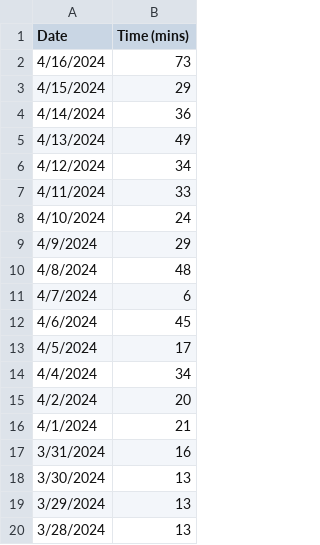
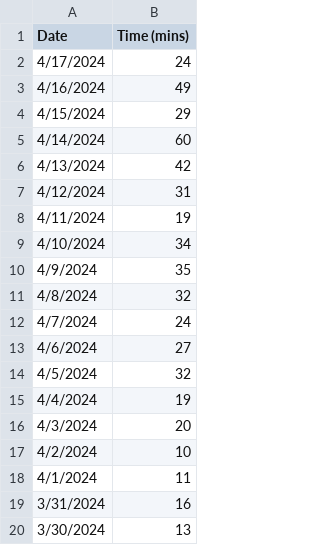
Before and after one commit to jhunschejones/jpdb_stats, a CSV file: data/daily_study_time.csv, drawn as a sheet; only a part is shown; the shorter side is filled out with more unchanged rows.

Commit message:
Updated data with script changes

```diff
--- a/data/daily_study_time.csv
+++ b/data/daily_study_time.csv
@@ -1,17 +1,19 @@
 Date,Time (mins)
-4/16/2024,73
+4/17/2024,24
+4/16/2024,49
 4/15/2024,29
-4/14/2024,36
-4/13/2024,49
-4/12/2024,34
-4/11/2024,33
-4/10/2024,24
-4/9/2024,29
-4/8/2024,48
-4/7/2024,6
-4/6/2024,45
-4/5/2024,17
-4/4/2024,34
-4/2/2024,20
-4/1/2024,21
+4/14/2024,60
+4/13/2024,42
+4/12/2024,31
+4/11/2024,19
+4/10/2024,34
+4/9/2024,35
+4/8/2024,32
+4/7/2024,24
+4/6/2024,27
+4/5/2024,32
+4/4/2024,19
+4/3/2024,20
+4/2/2024,10
+4/1/2024,11
 3/31/2024,16
```
Also changed, not shown: 1 other file.
